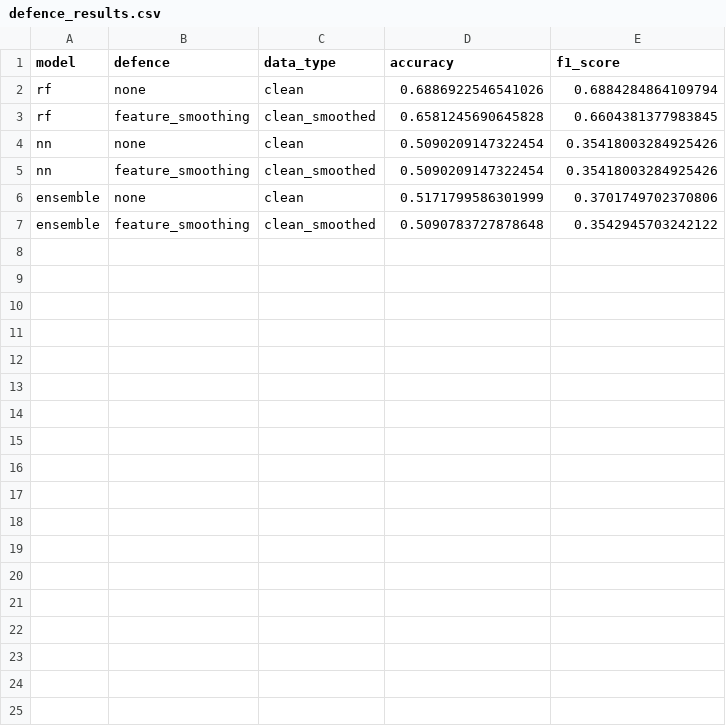
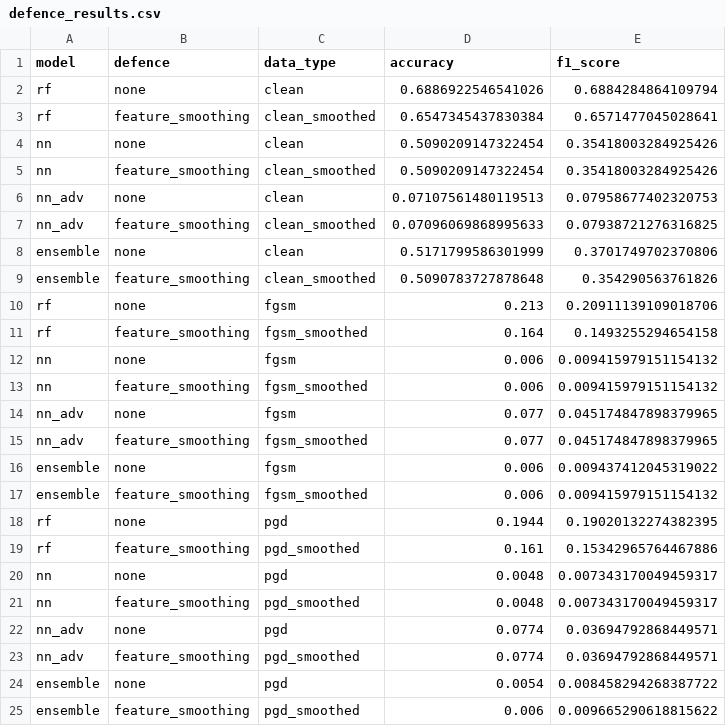
Before and after one commit to UniSA-ICT-2025-SP1-P2/capstone_project, a CSV file: prototype/results_presentation/defence_results.csv, drawn as a sheet.

Commit message:
updated defence results to output to single png file

```diff
--- a/prototype/results_presentation/defence_results.csv
+++ b/prototype/results_presentation/defence_results.csv
@@ -2,6 +2,24 @@ model,defence,data_type,accuracy,f1_score
 rf,none,clean,0.6886922546541026,0.6884284864109794
-rf,feature_smoothing,clean_smoothed,0.6581245690645828,0.6604381377983845
+rf,feature_smoothing,clean_smoothed,0.6547345437830384,0.6571477045028641
 nn,none,clean,0.5090209147322454,0.35418003284925426
 nn,feature_smoothing,clean_smoothed,0.5090209147322454,0.35418003284925426
+nn_adv,none,clean,0.07107561480119513,0.07958677402320753
+nn_adv,feature_smoothing,clean_smoothed,0.07096069868995633,0.07938721276316825
 ensemble,none,clean,0.5171799586301999,0.3701749702370806
-ensemble,feature_smoothing,clean_smoothed,0.5090783727878648,0.3542945703242122
+ensemble,feature_smoothing,clean_smoothed,0.5090783727878648,0.354290563761826
+rf,none,fgsm,0.213,0.20911139109018706
+rf,feature_smoothing,fgsm_smoothed,0.164,0.1493255294654158
+nn,none,fgsm,0.006,0.009415979151154132
+nn,feature_smoothing,fgsm_smoothed,0.006,0.009415979151154132
+nn_adv,none,fgsm,0.077,0.045174847898379965
+nn_adv,feature_smoothing,fgsm_smoothed,0.077,0.045174847898379965
+ensemble,none,fgsm,0.006,0.009437412045319022
+ensemble,feature_smoothing,fgsm_smoothed,0.006,0.009415979151154132
+rf,none,pgd,0.1944,0.19020132274382395
+rf,feature_smoothing,pgd_smoothed,0.161,0.15342965764467886
+nn,none,pgd,0.0048,0.007343170049459317
+nn,feature_smoothing,pgd_smoothed,0.0048,0.007343170049459317
+nn_adv,none,pgd,0.0774,0.03694792868449571
+nn_adv,feature_smoothing,pgd_smoothed,0.0774,0.03694792868449571
+ensemble,none,pgd,0.0054,0.008458294268387722
+ensemble,feature_smoothing,pgd_smoothed,0.006,0.009665290618815622
```
Also changed, not shown: 5 other files.
